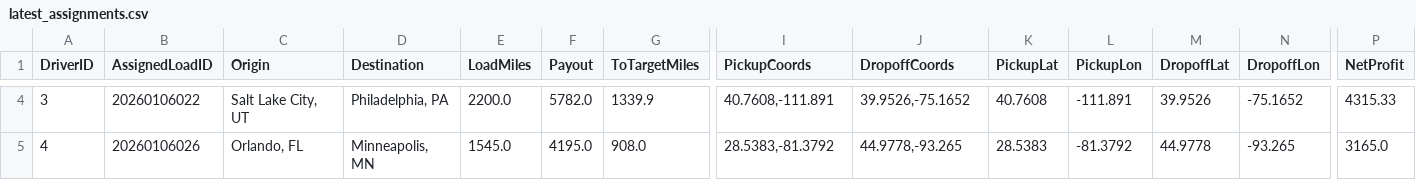
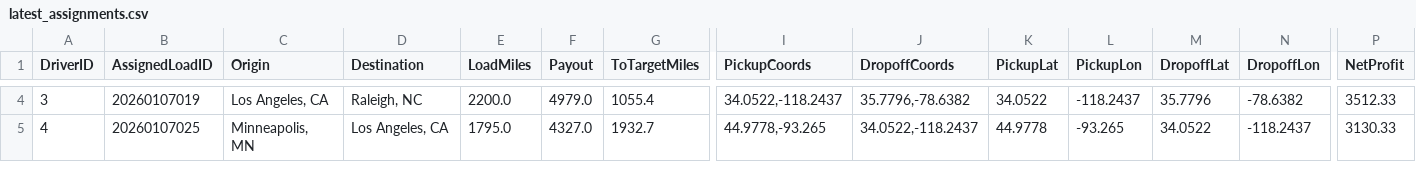
Before and after one commit to BryantPortfolio/truck-load-optimizer, a CSV file: latest_assignments.csv, drawn as a sheet; only a part is shown, gaps mark what is left out; the diff covers the shown part only; the diff names each change by its address in the sheet, - before the commit and + after, or states it on an @@ line.

```diff
--- a/latest_assignments.csv
+++ b/latest_assignments.csv
-B4 (AssignedLoadID): 20260106022
+B4 (AssignedLoadID): 20260107019
-C4 (Origin): Salt Lake City, UT
+C4 (Origin): Los Angeles, CA
-D4 (Destination): Philadelphia, PA
+D4 (Destination): Raleigh, NC
-F4 (Payout): 5782.0
+F4 (Payout): 4979.0
-G4 (ToTargetMiles): 1339.9
+G4 (ToTargetMiles): 1055.4
-I4 (PickupCoords): 40.7608,-111.891
+I4 (PickupCoords): 34.0522,-118.2437
-J4 (DropoffCoords): 39.9526,-75.1652
+J4 (DropoffCoords): 35.7796,-78.6382
-K4 (PickupLat): 40.7608
+K4 (PickupLat): 34.0522
-L4 (PickupLon): -111.891
+L4 (PickupLon): -118.2437
-M4 (DropoffLat): 39.9526
+M4 (DropoffLat): 35.7796
-N4 (DropoffLon): -75.1652
+N4 (DropoffLon): -78.6382
-P4 (NetProfit): 4315.33
+P4 (NetProfit): 3512.33
-B5 (AssignedLoadID): 20260106026
+B5 (AssignedLoadID): 20260107025
-C5 (Origin): Orlando, FL
+C5 (Origin): Minneapolis, MN
-D5 (Destination): Minneapolis, MN
+D5 (Destination): Los Angeles, CA
-E5 (LoadMiles): 1545.0
+E5 (LoadMiles): 1795.0
-F5 (Payout): 4195.0
+F5 (Payout): 4327.0
-G5 (ToTargetMiles): 908.0
+G5 (ToTargetMiles): 1932.7
-I5 (PickupCoords): 28.5383,-81.3792
+I5 (PickupCoords): 44.9778,-93.265
-J5 (DropoffCoords): 44.9778,-93.265
+J5 (DropoffCoords): 34.0522,-118.2437
-K5 (PickupLat): 28.5383
+K5 (PickupLat): 44.9778
-L5 (PickupLon): -81.3792
+L5 (PickupLon): -93.265
-M5 (DropoffLat): 44.9778
+M5 (DropoffLat): 34.0522
-N5 (DropoffLon): -93.265
+N5 (DropoffLon): -118.2437
-P5 (NetProfit): 3165.0
+P5 (NetProfit): 3130.33
```
Also changed, not shown: 57 edited cells elsewhere in this file.
